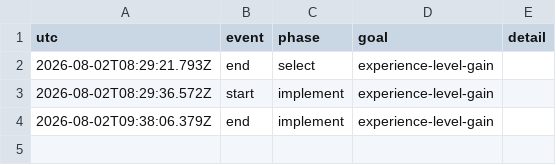
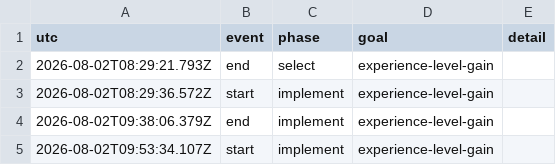
Before and after one commit to vtjeng/teleport-contest, a TSV file: PHASES.tsv, drawn as a sheet; the diff names each change by its address in the sheet, - before the commit and + after, or states it on an @@ line.

```diff
--- a/PHASES.tsv
+++ b/PHASES.tsv
+row 5: 2026-08-02T09:53:34.107Z | start | implement | experience-level-gain
```
Also changed, not shown: 2 other files.
